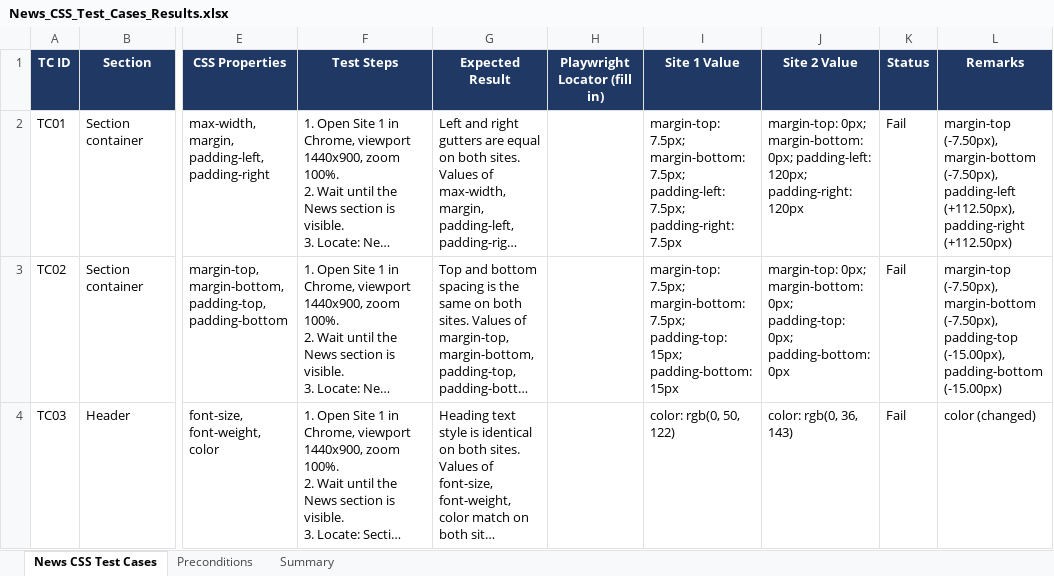
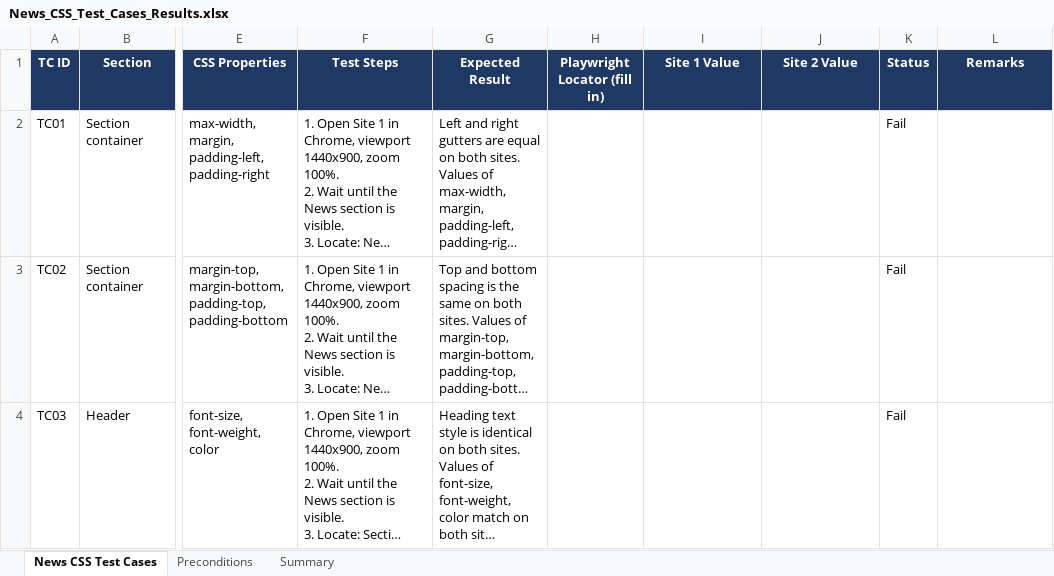
Before and after one commit to kirtideng-cmd/SI_GMR_Migration, an Excel workbook: manual-testcases/News_CSS_Test_Cases_Results.xlsx, sheet News CSS Test Cases, drawn as a sheet; only a part is shown, gaps mark what is left out; long unchanged cells end in …; values as stored, in another font and other column widths than the file's, no borders; the diff covers the shown part only; the diff names each change by its address in the sheet, - before the commit and + after, or states it on an @@ line.

```diff
--- a/manual-testcases/News_CSS_Test_Cases_Results.xlsx (sheet News CSS Test Cases)
+++ b/manual-testcases/News_CSS_Test_Cases_Results.xlsx (sheet News CSS Test Cases)
-I2 (Site 1 Value): margin-top: 7.5px; margin-bottom: 7.5px; padding-left: 7.5px; padding-right: 7.5px
+I2 (Site 1 Value): (empty)
-J2 (Site 2 Value): margin-top: 0px; margin-bottom: 0px; padding-left: 120px; padding-right: 120px
+J2 (Site 2 Value): (empty)
-L2 (Remarks): margin-top (-7.50px), margin-bottom (-7.50px), padding-left (+112.50px), padding-right (+112.50px)
+L2 (Remarks): (empty)
-I3 (Site 1 Value): margin-top: 7.5px; margin-bottom: 7.5px; padding-top: 15px; padding-bottom: 15px
+I3 (Site 1 Value): (empty)
-J3 (Site 2 Value): margin-top: 0px; margin-bottom: 0px; padding-top: 0px; padding-bottom: 0px
+J3 (Site 2 Value): (empty)
-L3 (Remarks): margin-top (-7.50px), margin-bottom (-7.50px), padding-top (-15.00px), padding-bottom (-15.00px)
+L3 (Remarks): (empty)
-I4 (Site 1 Value): color: rgb(0, 50, 122)
+I4 (Site 1 Value): (empty)
-J4 (Site 2 Value): color: rgb(0, 36, 143)
+J4 (Site 2 Value): (empty)
-L4 (Remarks): color (changed)
+L4 (Remarks): (empty)
```
Also changed, not shown: 109 edited cells elsewhere in this sheet, 2 other files.
